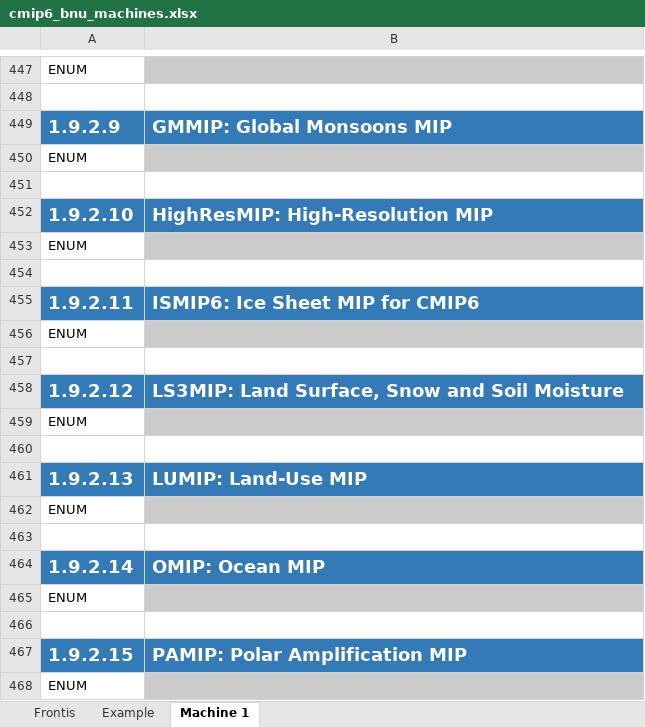
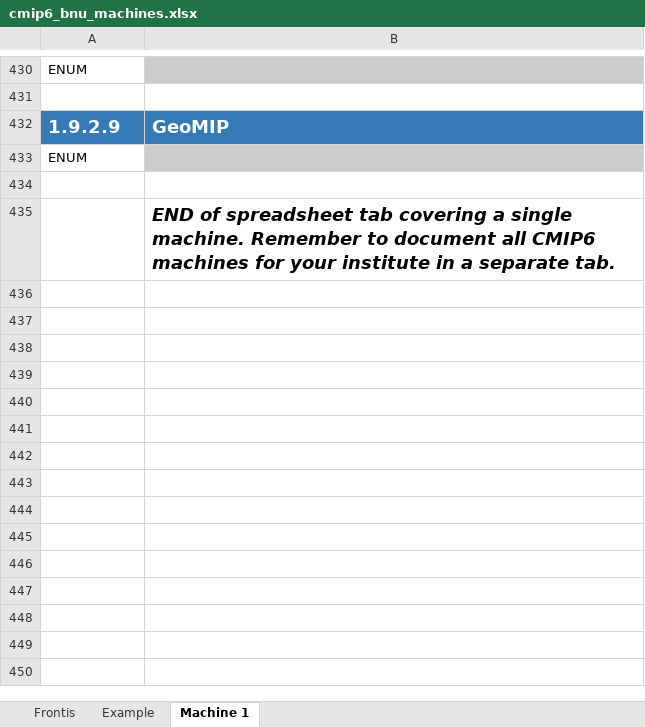
Before and after one commit to ES-DOC-INSTITUTIONAL/bnu, an Excel workbook: cmip6/machines/cmip6_bnu_machines.xlsx, sheet Machine 1, drawn as a sheet; only a part is shown, gaps mark what is left out; values as stored, in another font and other column widths than the file's, no borders; removed rows and columns are numbered as before the commit, all else as after; the diff covers the shown part only; the diff names each change by its address in the sheet, - before the commit and + after, or states it on an @@ line.

Commit message:
1. Initialise final machines spreadsheet

```diff
--- a/cmip6/machines/cmip6_bnu_machines.xlsx (sheet Machine 1)
+++ b/cmip6/machines/cmip6_bnu_machines.xlsx (sheet Machine 1)
-B432: GMMIP: Global Monsoons MIP
+B432: GeoMIP
-row 452: 1.9.2.10 | HighResMIP: High-Resolution MIP
-row 453: ENUM
-B435: (empty)
+B435: END of spreadsheet tab covering a single machine. Remember to document all CMIP6 machines for your institute in a separate tab.
-row 455: 1.9.2.11 | ISMIP6: Ice Sheet MIP for CMIP6
-row 456: ENUM
-row 457: (empty)
-row 458: 1.9.2.12 | LS3MIP: Land Surface, Snow and Soil Moisture
-row 459: ENUM
-row 460: (empty)
-row 461: 1.9.2.13 | LUMIP: Land-Use MIP
-row 462: ENUM
-row 463: (empty)
-row 464: 1.9.2.14 | OMIP: Ocean MIP
-row 465: ENUM
-row 466: (empty)
-row 467: 1.9.2.15 | PAMIP: Polar Amplification MIP
-row 468: ENUM
```
Also changed, not shown: 35 removed rows, 13 edited cells and cell formats elsewhere in this sheet, sheet Example, sheet Frontis.
